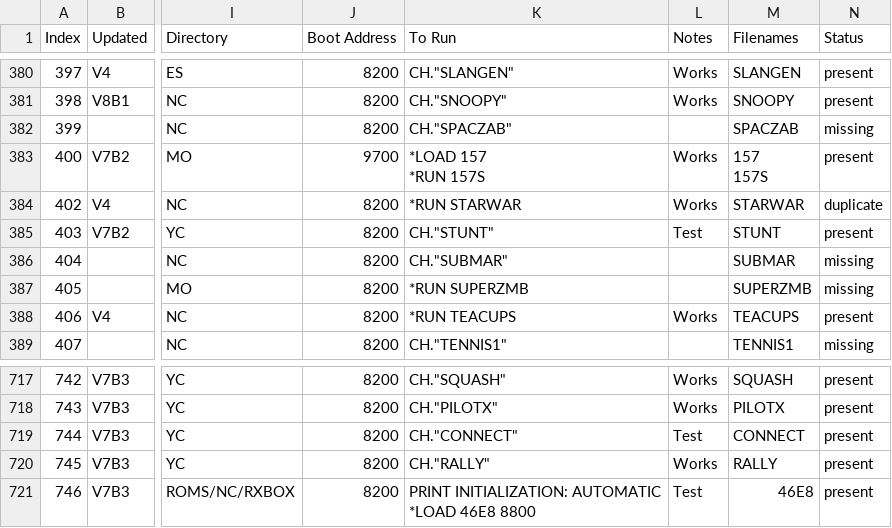
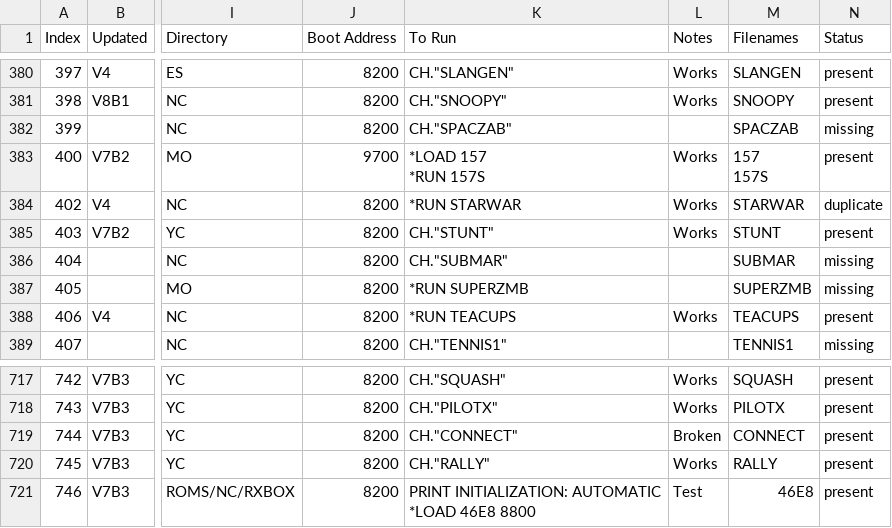
Before and after one commit to hoglet67/AtomSoftwareArchive, a CSV file: catalog/AtomSoftwareCatalog.csv, drawn as a sheet; only a part is shown, gaps mark what is left out; the diff covers the shown part only; the diff names each change by its address in the sheet, - before the commit and + after, or states it on an @@ line.

```diff
--- a/catalog/AtomSoftwareCatalog.csv
+++ b/catalog/AtomSoftwareCatalog.csv
-L385 (Notes): Test
+L385 (Notes): Works
-L719 (Notes): Test
+L719 (Notes): Broken
```
Also changed, not shown: 2 added rows, 9 edited cells and row numbers in column A elsewhere in this file.
